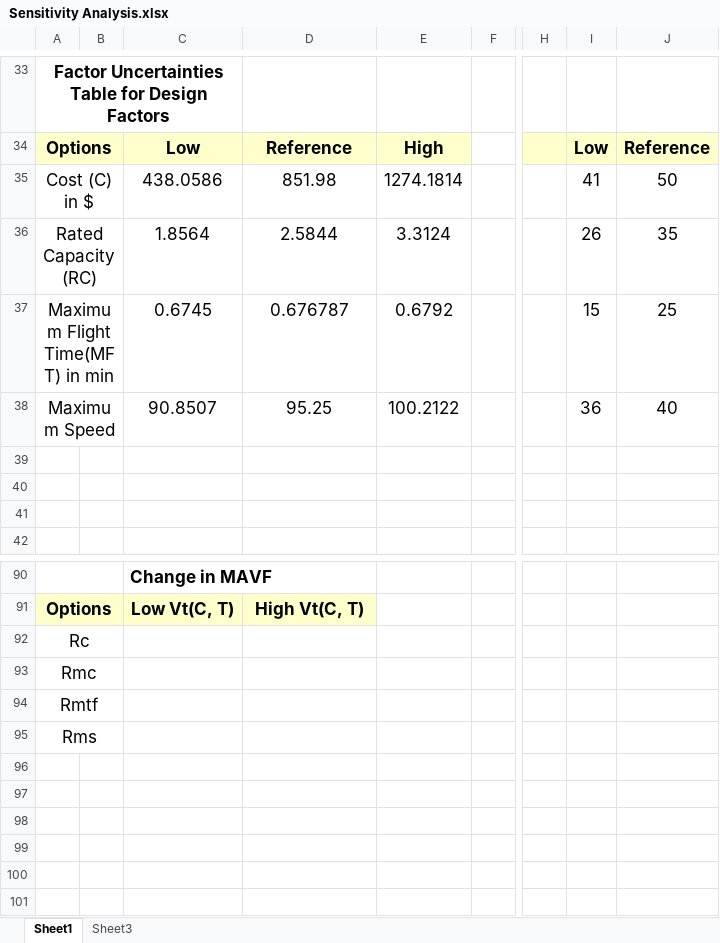
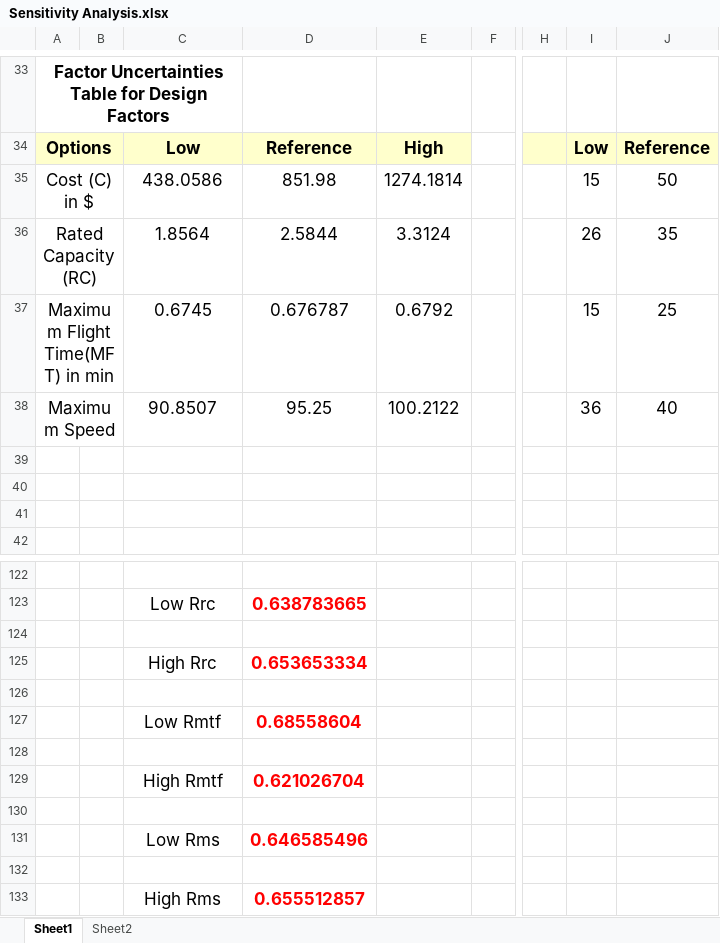
Before and after one commit to Eashwar-S/Delivery_Drone_Analysis, an Excel workbook: Sensitivity Analysis.xlsx, sheet Sheet1, drawn as a sheet; only a part is shown, gaps mark what is left out; values as stored, in another font and other column widths than the file's, no borders; charts and pictures not drawn; removed rows and columns are numbered as before the commit, all else as after; rows hold the shown columns only; the diff covers the shown part only; the diff names each change by its address in the sheet, - before the commit and + after, or states it on an @@ line.

Commit message:
Updated the excel sheet

```diff
--- a/Sensitivity Analysis.xlsx (sheet Sheet1)
+++ b/Sensitivity Analysis.xlsx (sheet Sheet1)
-sheet tab: Sheet3
+sheet tab: Sheet2
-I35: 41
+I35: 15
-A90:B90 merged
-C122: Change in MAVF
+C122: (empty)
+row 123:  |  | Low Rrc | 0.638783665
-row 124: Options |  | Low Vt(C, T) | High Vt(C, T)
+row 124: (empty)
-A124:D124 fill: #FFFFCC
+A124:D124 fill: none
-A91:B91 merged
+row 125:  |  | High Rrc | 0.653653334
-A126: Rc
+A126: (empty)
-A92:B92 merged
+row 127:  |  | Low Rmtf | 0.68558604
-A128: Rmc
+A128: (empty)
-A93:B93 merged
+row 129:  |  | High Rmtf | 0.621026704
-A130: Rmtf
+A130: (empty)
-A94:B94 merged
+row 131:  |  | Low Rms | 0.646585496
-A132: Rms
+A132: (empty)
-A95:B95 merged
+row 133:  |  | High Rms | 0.655512857
```
Also changed, not shown: 54 added rows, 22 removed rows, 25 edited cells, cell formats and merged cells elsewhere in this sheet, formulas that keep their value, charts or pictures.
